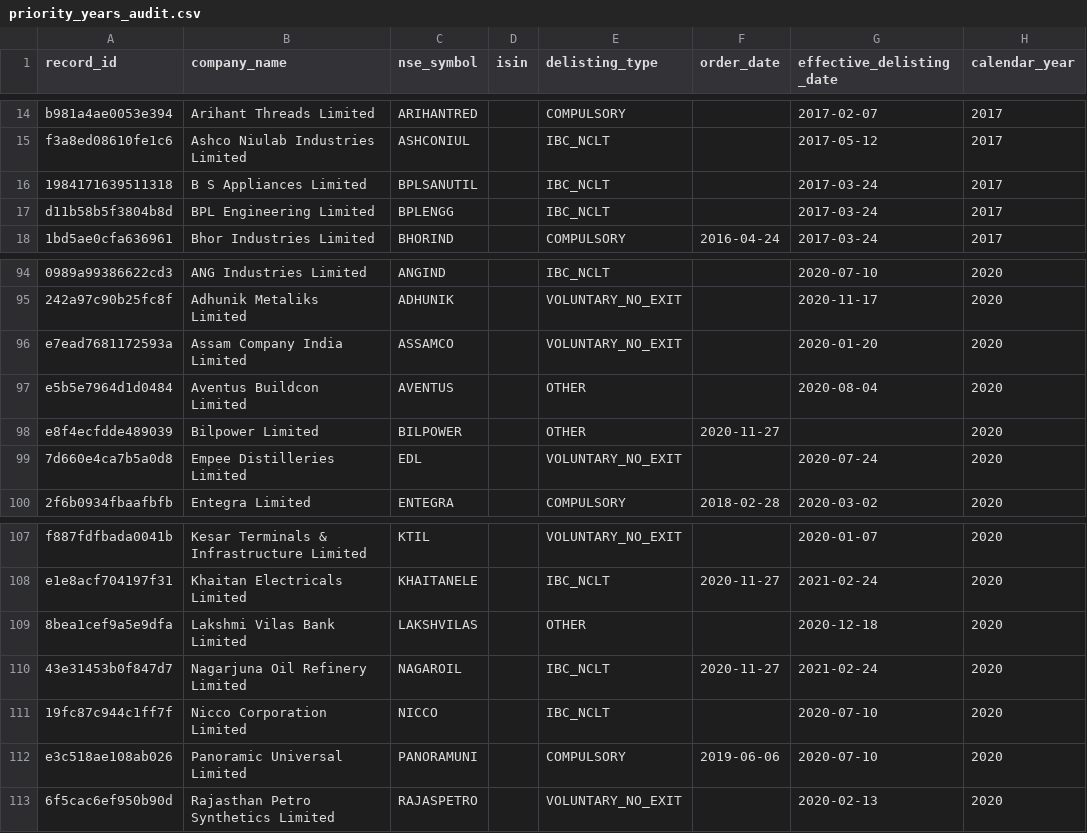
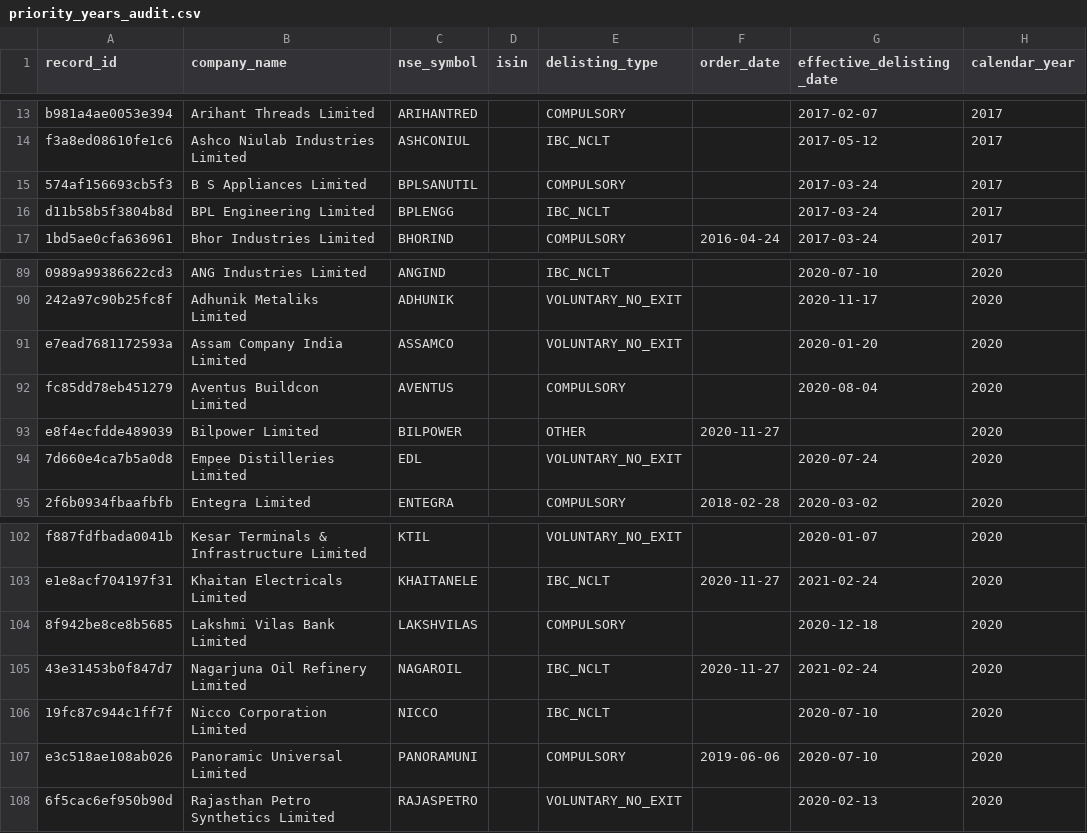
Before and after one commit to ArnavThapliyal/rag-unified, a CSV file: data/processed/priority_years_audit.csv, drawn as a sheet; only a part is shown, gaps mark what is left out; addresses are those after the commit; the diff covers the shown part only; the diff names each change by its address in the sheet, - before the commit and + after, or states it on an @@ line.

```diff
--- a/data/processed/priority_years_audit.csv
+++ b/data/processed/priority_years_audit.csv
-A15 (record_id): 1984171639511318
+A15 (record_id): 574af156693cb5f3
-E15 (delisting_type): IBC_NCLT
+E15 (delisting_type): COMPULSORY
-A92 (record_id): e5b5e7964d1d0484
+A92 (record_id): fc85dd78eb451279
-E92 (delisting_type): OTHER
+E92 (delisting_type): COMPULSORY
-A104 (record_id): 8bea1cef9a5e9dfa
+A104 (record_id): 8f942be8ce8b5685
-E104 (delisting_type): OTHER
+E104 (delisting_type): COMPULSORY
```
Also changed, not shown: 5 removed rows and 8 edited cells elsewhere in this file, data/processed/nse_delisted_master.csv, data/processed/proposed_delisting_leads.csv, 8 other files.
